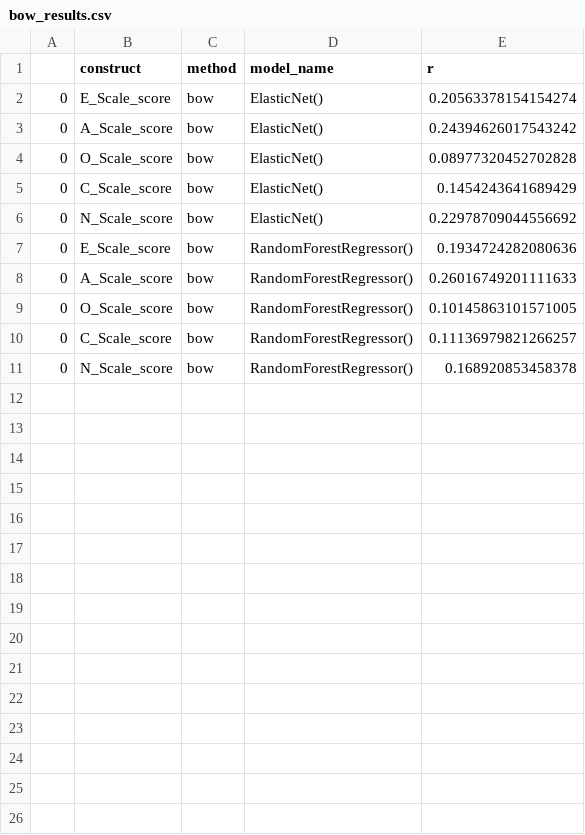
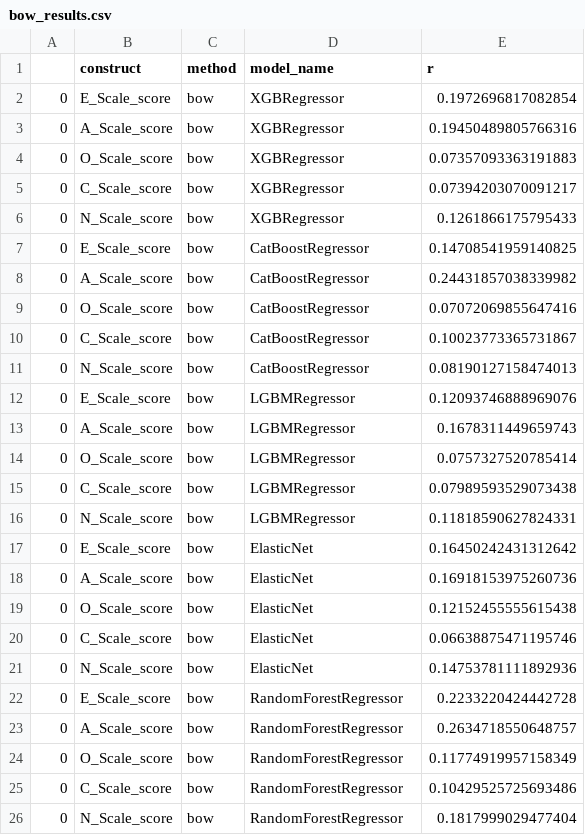
Before and after one commit to meyerjoe-R/NLP, a CSV file: dissertation/output/bow_results.csv, drawn as a sheet.

```diff
--- a/dissertation/output/bow_results.csv
+++ b/dissertation/output/bow_results.csv
@@ -1,11 +1,26 @@
 ,construct,method,model_name,r
-0,E_Scale_score,bow,ElasticNet(),0.20563378154154274
-0,A_Scale_score,bow,ElasticNet(),0.24394626017543242
-0,O_Scale_score,bow,ElasticNet(),0.08977320452702828
-0,C_Scale_score,bow,ElasticNet(),0.1454243641689429
-0,N_Scale_score,bow,ElasticNet(),0.22978709044556692
-0,E_Scale_score,bow,RandomForestRegressor(),0.1934724282080636
-0,A_Scale_score,bow,RandomForestRegressor(),0.26016749201111633
-0,O_Scale_score,bow,RandomForestRegressor(),0.10145863101571005
-0,C_Scale_score,bow,RandomForestRegressor(),0.11136979821266257
-0,N_Scale_score,bow,RandomForestRegressor(),0.168920853458378
+0,E_Scale_score,bow,XGBRegressor,0.1972696817082854
+0,A_Scale_score,bow,XGBRegressor,0.19450489805766316
+0,O_Scale_score,bow,XGBRegressor,0.07357093363191883
+0,C_Scale_score,bow,XGBRegressor,0.07394203070091217
+0,N_Scale_score,bow,XGBRegressor,0.1261866175795433
+0,E_Scale_score,bow,CatBoostRegressor,0.14708541959140825
+0,A_Scale_score,bow,CatBoostRegressor,0.24431857038339982
+0,O_Scale_score,bow,CatBoostRegressor,0.07072069855647416
+0,C_Scale_score,bow,CatBoostRegressor,0.10023773365731867
+0,N_Scale_score,bow,CatBoostRegressor,0.08190127158474013
+0,E_Scale_score,bow,LGBMRegressor,0.12093746888969076
+0,A_Scale_score,bow,LGBMRegressor,0.1678311449659743
+0,O_Scale_score,bow,LGBMRegressor,0.0757327520785414
+0,C_Scale_score,bow,LGBMRegressor,0.07989593529073438
+0,N_Scale_score,bow,LGBMRegressor,0.11818590627824331
+0,E_Scale_score,bow,ElasticNet,0.16450242431312642
+0,A_Scale_score,bow,ElasticNet,0.16918153975260736
+0,O_Scale_score,bow,ElasticNet,0.12152455555615438
+0,C_Scale_score,bow,ElasticNet,0.06638875471195746
+0,N_Scale_score,bow,ElasticNet,0.14753781111892936
+0,E_Scale_score,bow,RandomForestRegressor,0.2233220424442728
+0,A_Scale_score,bow,RandomForestRegressor,0.2634718550648757
+0,O_Scale_score,bow,RandomForestRegressor,0.11774919957158349
+0,C_Scale_score,bow,RandomForestRegressor,0.10429525725693486
+0,N_Scale_score,bow,RandomForestRegressor,0.1817999029477404
```
Also changed, not shown: dissertation/output/empath_results.csv, dissertation/output/ensemble_data/A_Scale_score_test.csv, 38 other files.
